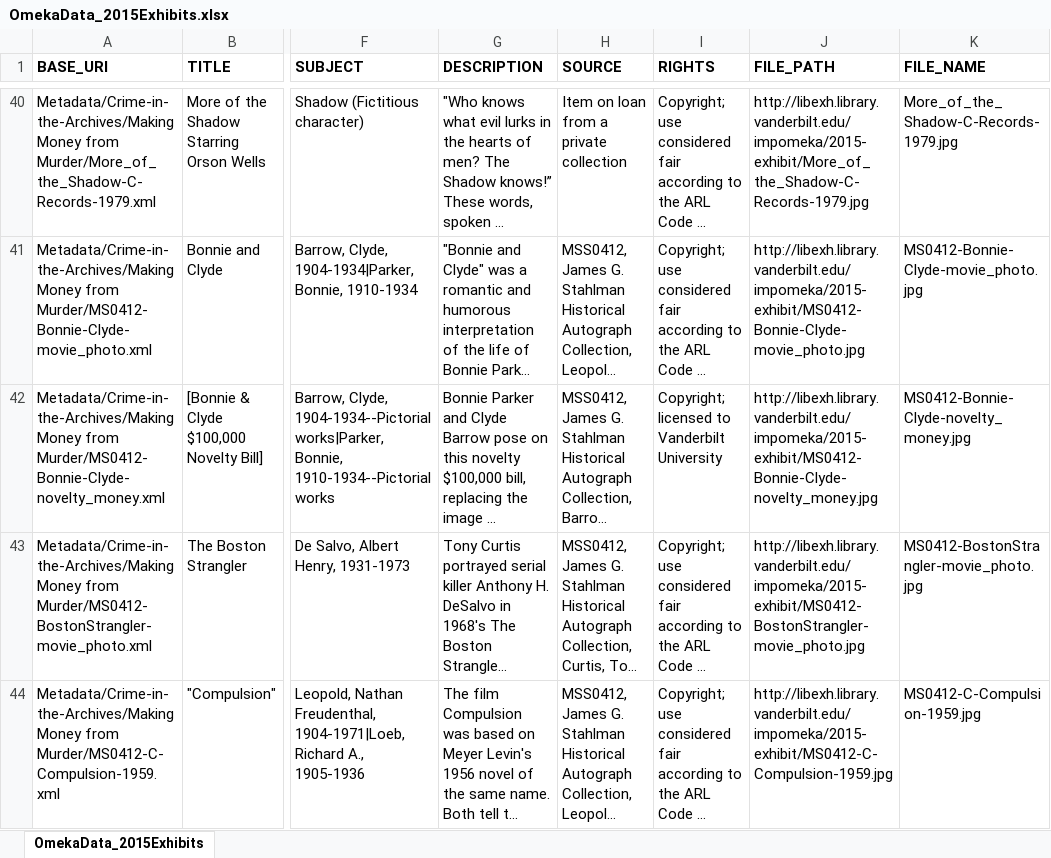
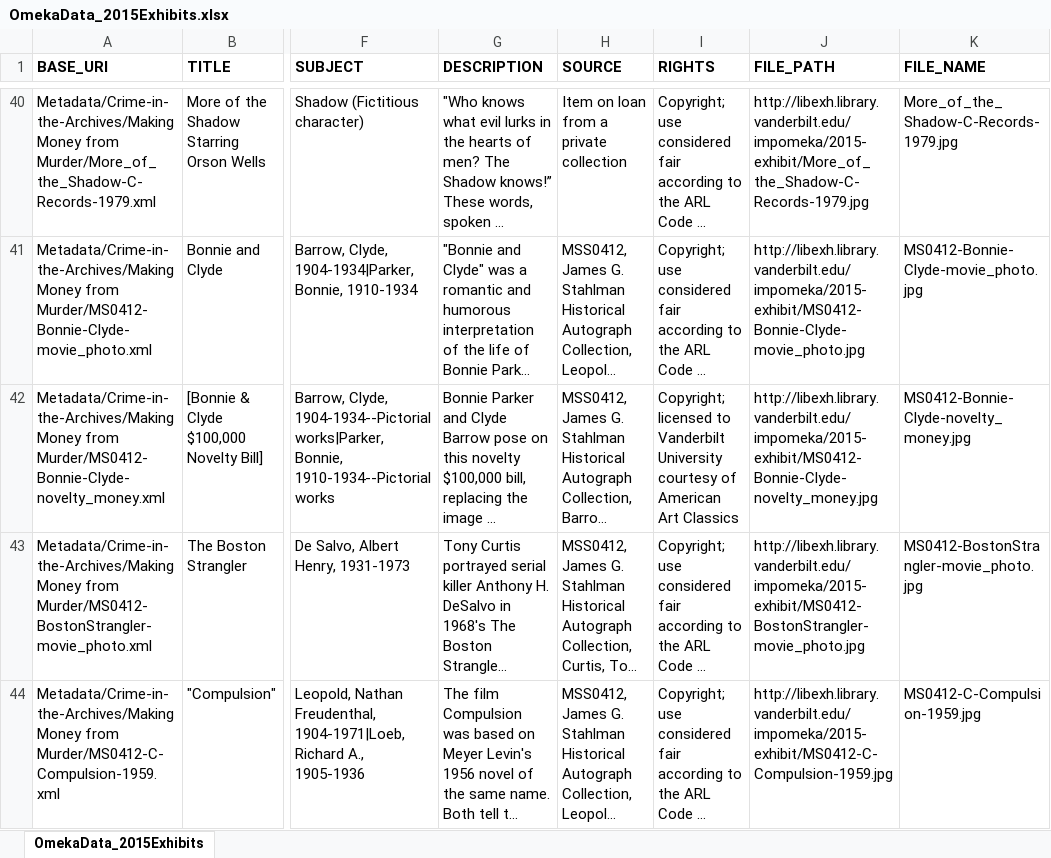
Before and after one commit to graytl/exhibitions, an Excel workbook: XQuery/OmekaData_2015Exhibits.xlsx, sheet OmekaData_2015Exhibits, drawn as a sheet; only a part is shown, gaps mark what is left out; long unchanged cells end in …; values as stored, in another font and other column widths than the file's, no borders; the diff covers the shown part only; the diff names each change by its address in the sheet, - before the commit and + after, or states it on an @@ line.

Commit message:
XQuery: Changed location to pull all types, not just "repository". Updated mapping documentation to reflect this. Fresh Omeka spreadsheet for review.

```diff
--- a/XQuery/OmekaData_2015Exhibits.xlsx (sheet OmekaData_2015Exhibits)
+++ b/XQuery/OmekaData_2015Exhibits.xlsx (sheet OmekaData_2015Exhibits)
-I42 (RIGHTS): …Vanderbilt University
+I42 (RIGHTS): …Vanderbilt University courtesy of American Art Classics
```
Also changed, not shown: 2 removed rows and 37 edited cells elsewhere in this sheet, 4 other files.
